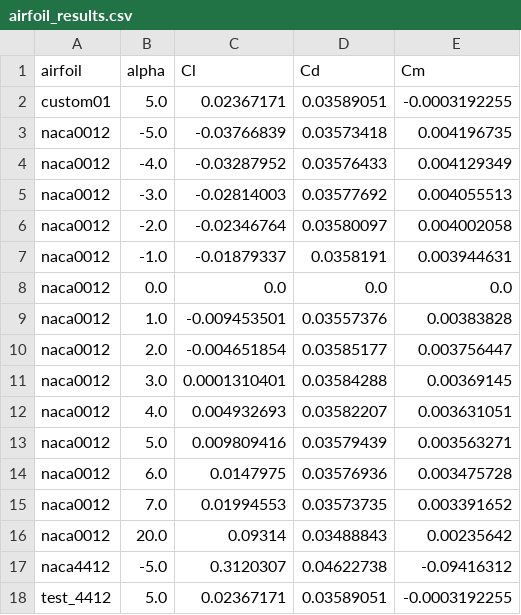
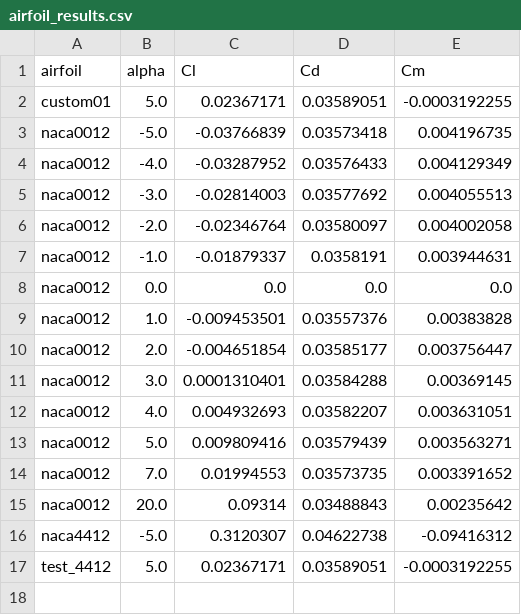
Before and after one commit to Rayankhan2686/naca-airfoil-cfd, a CSV file: results/airfoil_results.csv, drawn as a sheet; the diff names each change by its address in the sheet, - before the commit and + after, or states it on an @@ line.

Commit message:
fix: replace snappyHexMesh with blockMesh C-mesh for true 2D NACA simulation

```diff
--- a/results/airfoil_results.csv
+++ b/results/airfoil_results.csv
-row 14: naca0012 | 6.0 | 0.0147975 | 0.03576936 | 0.003475728
```
Also changed, not shown: 2 other files.
